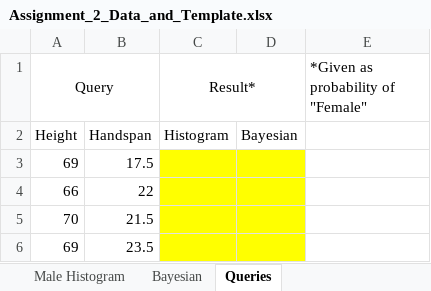
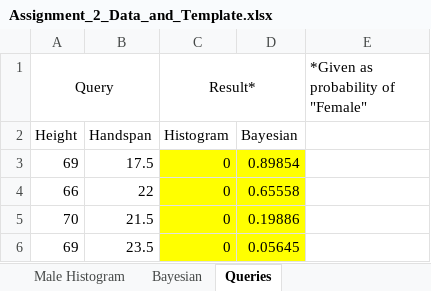
Before and after one commit to yelaura/python-assignments, an Excel workbook: Intro to Machine Learning/Assignment_2_Data_and_Template.xlsx, sheet Queries, drawn as a sheet; values as stored, in another font and other column widths than the file's, no borders; the diff names each change by its address in the sheet, - before the commit and + after, or states it on an @@ line.

```diff
--- a/Intro to Machine Learning/Assignment_2_Data_and_Template.xlsx (sheet Queries)
+++ b/Intro to Machine Learning/Assignment_2_Data_and_Template.xlsx (sheet Queries)
-C3:C6 (Result*): (empty)
+C3:C6 (Result*): 0
-D3: (empty)
+D3: 0.89854
-D4: (empty)
+D4: 0.65558
-D5: (empty)
+D5: 0.19886
-D6: (empty)
+D6: 0.05645
```
Also changed, not shown: sheet Reconstructed Male Histogram, sheet Female Histogram, sheet Male Histogram, sheet Reconstructed Female Histogram, sheet Bayesian, sheet Observations, 1 other file.
